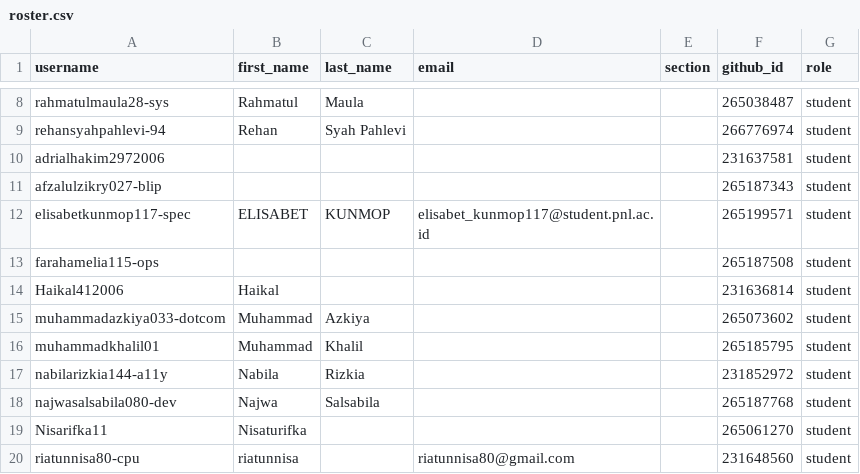
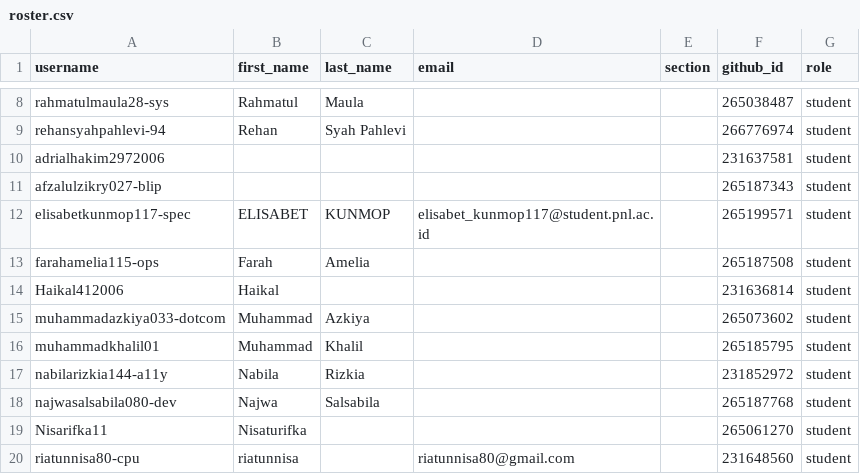
Before and after one commit to tik-pnl/classroom50, a CSV file: 2024-trkj-d/roster.csv, drawn as a sheet; only a part is shown, gaps mark what is left out.

Commit message:
[Classroom 50] Edit student: 2024-trkj-d/farahamelia115-ops

```diff
--- a/2024-trkj-d/roster.csv
+++ b/2024-trkj-d/roster.csv
@@ -12,3 +12,3 @@ afzalulzikry027-blip,,,,,265187343,student
 elisabetkunmop117-spec,ELISABET,KUNMOP,elisabet_kunmop117@student.pnl.ac.id,,265199571,student
-farahamelia115-ops,,,,,265187508,student
+farahamelia115-ops,Farah,Amelia,,,265187508,student
 Haikal412006,Haikal,,,,231636814,student
```
